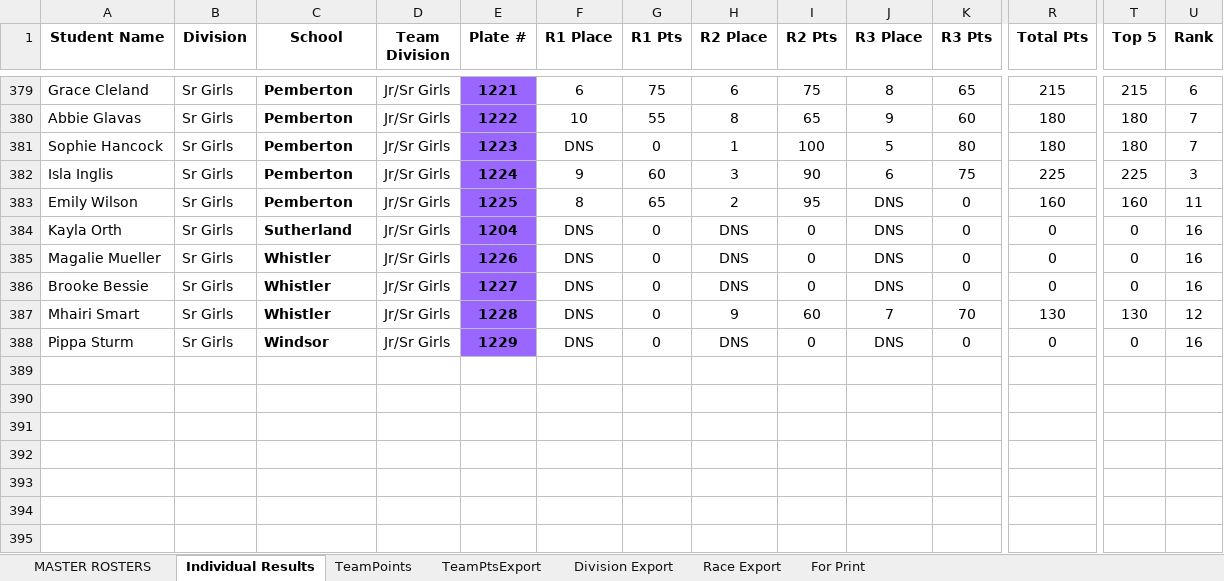
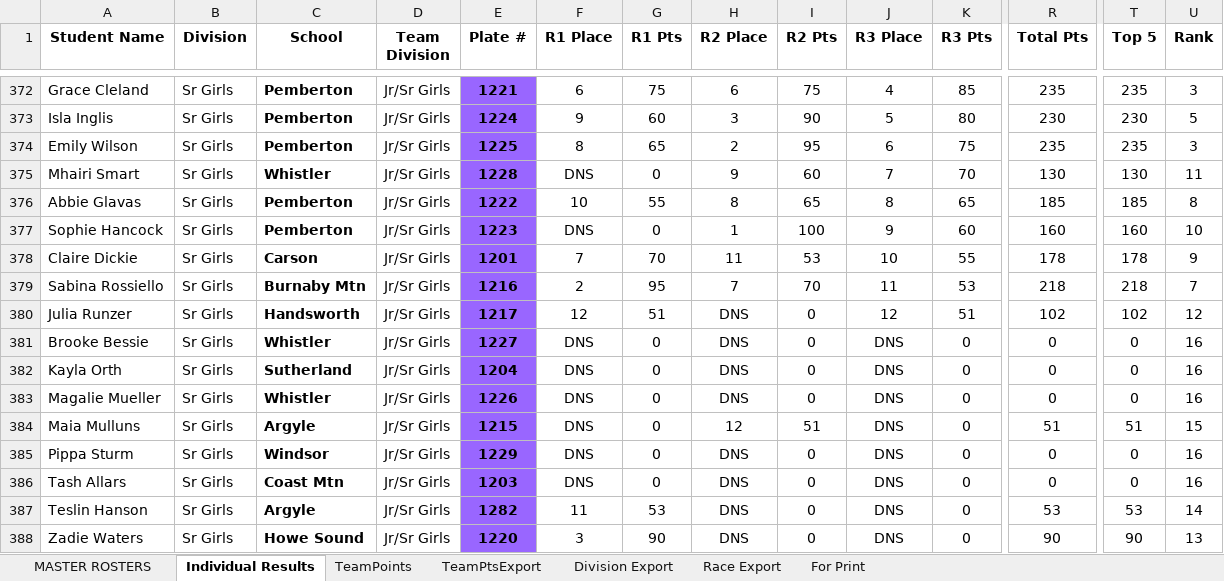
Before and after one commit to mskippy/nsssaa-mtb-league, an Excel workbook: Results 2025 MASTER.xlsx, sheet Individual Results, drawn as a sheet; only a part is shown, gaps mark what is left out; values as stored, in another font and other column widths than the file's, no borders; charts and pictures not drawn; removed rows and columns are numbered as before the commit, all else as after; rows hold the shown columns only; the diff covers the shown part only; the diff names each change by its address in the sheet, - before the commit and + after, or states it on an @@ line.

Commit message:
updated results

```diff
--- a/Results 2025 MASTER.xlsx (sheet Individual Results)
+++ b/Results 2025 MASTER.xlsx (sheet Individual Results)
-J372 (R3 Place): 8
+J372 (R3 Place): 4
-K372 (R3 Pts): 65
+K372 (R3 Pts): 85
-R372 (Total Pts): 215
+R372 (Total Pts): 235
-T372 (Top 5): 215
+T372 (Top 5): 235
-U372 (Rank): 6
+U372 (Rank): 3
-row 380: Abbie Glavas | Sr Girls | Pemberton | Jr/Sr Girls | 1222 | 10 | 55 | 8 | 65 | 9 | 60 | 180 | 180 | 7
-row 381: Sophie Hancock | Sr Girls | Pemberton | Jr/Sr Girls | 1223 | DNS | 0 | 1 | 100 | 5 | 80 | 180 | 180 | 7
-J373 (R3 Place): 6
+J373 (R3 Place): 5
-K373 (R3 Pts): 75
+K373 (R3 Pts): 80
-R373 (Total Pts): 225
+R373 (Total Pts): 230
-T373 (Top 5): 225
+T373 (Top 5): 230
-U373 (Rank): 3
+U373 (Rank): 5
-J374 (R3 Place): DNS
+J374 (R3 Place): 6
-K374 (R3 Pts): 0
+K374 (R3 Pts): 75
-R374 (Total Pts): 160
+R374 (Total Pts): 235
-T374 (Top 5): 160
+T374 (Top 5): 235
-U374 (Rank): 11
+U374 (Rank): 3
+row 375: Mhairi Smart | Sr Girls | Whistler | Jr/Sr Girls | 1228 | DNS | 0 | 9 | 60 | 7 | 70 | 130 | 130 | 11
+row 376: Abbie Glavas | Sr Girls | Pemberton | Jr/Sr Girls | 1222 | 10 | 55 | 8 | 65 | 8 | 65 | 185 | 185 | 8
+row 377: Sophie Hancock | Sr Girls | Pemberton | Jr/Sr Girls | 1223 | DNS | 0 | 1 | 100 | 9 | 60 | 160 | 160 | 10
@@ row 373 moved to row 378: Claire Dickie @@
+row 379: Sabina Rossiello | Sr Girls | Burnaby Mtn | Jr/Sr Girls | 1216 | 2 | 95 | 7 | 70 | 11 | 53 | 218 | 218 | 7
+row 380: Julia Runzer | Sr Girls | Handsworth | Jr/Sr Girls | 1217 | 12 | 51 | DNS | 0 | 12 | 51 | 102 | 102 | 12
@@ row 386 moved to row 381: Brooke Bessie @@
-row 387: Mhairi Smart | Sr Girls | Whistler | Jr/Sr Girls | 1228 | DNS | 0 | 9 | 60 | 7 | 70 | 130 | 130 | 12
@@ row 370 moved to row 384: Maia Mulluns @@
@@ row 374 moved to row 386: Tash Allars @@
@@ row 371 moved to row 387: Teslin Hanson @@
+row 388: Zadie Waters | Sr Girls | Howe Sound | Jr/Sr Girls | 1220 | 3 | 90 | DNS | 0 | DNS | 0 | 90 | 90 | 13
```
Also changed, not shown: 41 added rows, 44 removed rows, 264 moved rows and 2 edited cells elsewhere in this sheet, sheet TeamPoints, sheet Race Export, sheet For Print, sheet Division Export, sheet TeamPtsExport, formulas that keep their value, charts or pictures, 5 other files.
